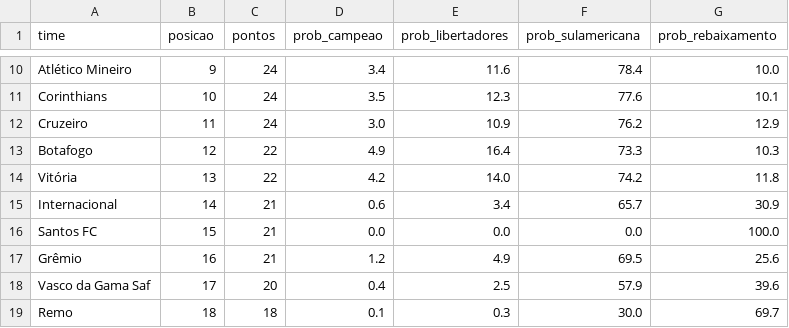
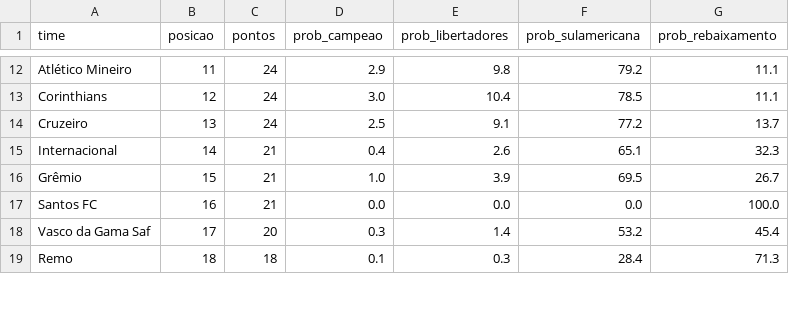
Before and after one commit to MayaraCAlmeida/brasileirao-2026-pipeline, a CSV file: probabilidades.csv, drawn as a sheet; only a part is shown, gaps mark what is left out; removed rows and columns are numbered as before the commit, all else as after; the diff covers the shown part only; the diff names each change by its address in the sheet, - before the commit and + after, or states it on an @@ line.

```diff
--- a/probabilidades.csv
+++ b/probabilidades.csv
-B12 (posicao): 9
+B12 (posicao): 11
-D12 (prob_campeao): 3.4
+D12 (prob_campeao): 2.9
-E12 (prob_libertadores): 11.6
+E12 (prob_libertadores): 9.8
-F12 (prob_sulamericana): 78.4
+F12 (prob_sulamericana): 79.2
-G12 (prob_rebaixamento): 10.0
+G12 (prob_rebaixamento): 11.1
-B13 (posicao): 10
+B13 (posicao): 12
-D13 (prob_campeao): 3.5
+D13 (prob_campeao): 3.0
-E13 (prob_libertadores): 12.3
+E13 (prob_libertadores): 10.4
-F13 (prob_sulamericana): 77.6
+F13 (prob_sulamericana): 78.5
-G13 (prob_rebaixamento): 10.1
+G13 (prob_rebaixamento): 11.1
-B14 (posicao): 11
+B14 (posicao): 13
-D14 (prob_campeao): 3.0
+D14 (prob_campeao): 2.5
-E14 (prob_libertadores): 10.9
+E14 (prob_libertadores): 9.1
-F14 (prob_sulamericana): 76.2
+F14 (prob_sulamericana): 77.2
-G14 (prob_rebaixamento): 12.9
+G14 (prob_rebaixamento): 13.7
-row 13: Botafogo | 12 | 22 | 4.9 | 16.4 | 73.3 | 10.3
-row 14: Vitória | 13 | 22 | 4.2 | 14.0 | 74.2 | 11.8
-D15 (prob_campeao): 0.6
+D15 (prob_campeao): 0.4
-E15 (prob_libertadores): 3.4
+E15 (prob_libertadores): 2.6
-F15 (prob_sulamericana): 65.7
+F15 (prob_sulamericana): 65.1
-G15 (prob_rebaixamento): 30.9
+G15 (prob_rebaixamento): 32.3
+row 16: Grêmio | 15 | 21 | 1.0 | 3.9 | 69.5 | 26.7
-B17 (posicao): 15
+B17 (posicao): 16
-row 17: Grêmio | 16 | 21 | 1.2 | 4.9 | 69.5 | 25.6
-D18 (prob_campeao): 0.4
+D18 (prob_campeao): 0.3
-E18 (prob_libertadores): 2.5
+E18 (prob_libertadores): 1.4
-F18 (prob_sulamericana): 57.9
+F18 (prob_sulamericana): 53.2
-G18 (prob_rebaixamento): 39.6
+G18 (prob_rebaixamento): 45.4
-F19 (prob_sulamericana): 30.0
+F19 (prob_sulamericana): 28.4
-G19 (prob_rebaixamento): 69.7
+G19 (prob_rebaixamento): 71.3
```
Also changed, not shown: 2 added rows and 29 edited cells elsewhere in this file, 1 other file.
